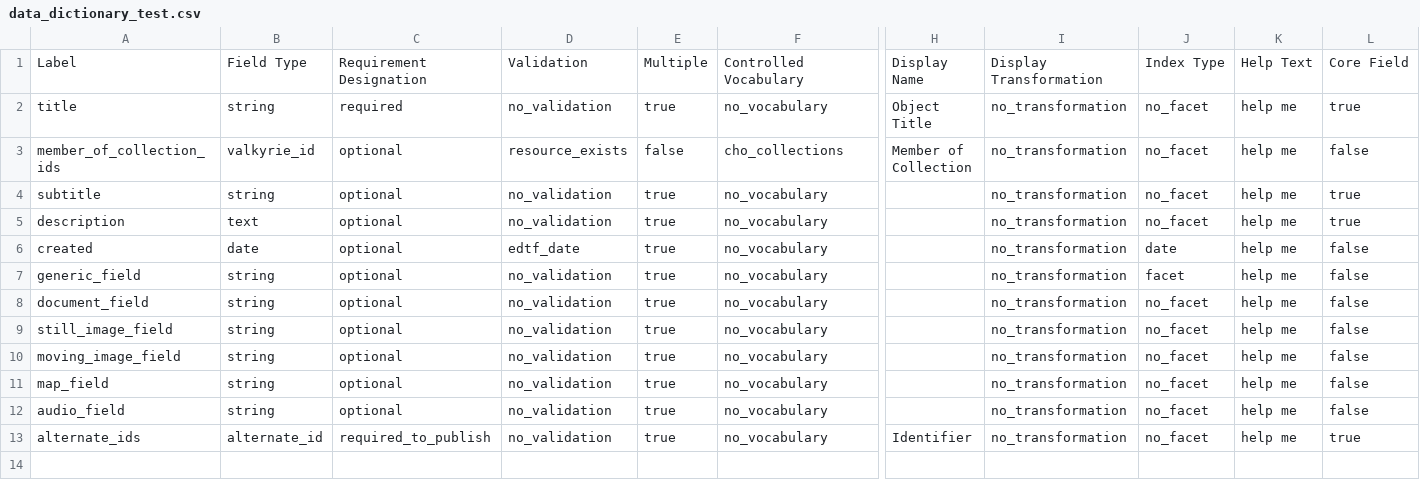
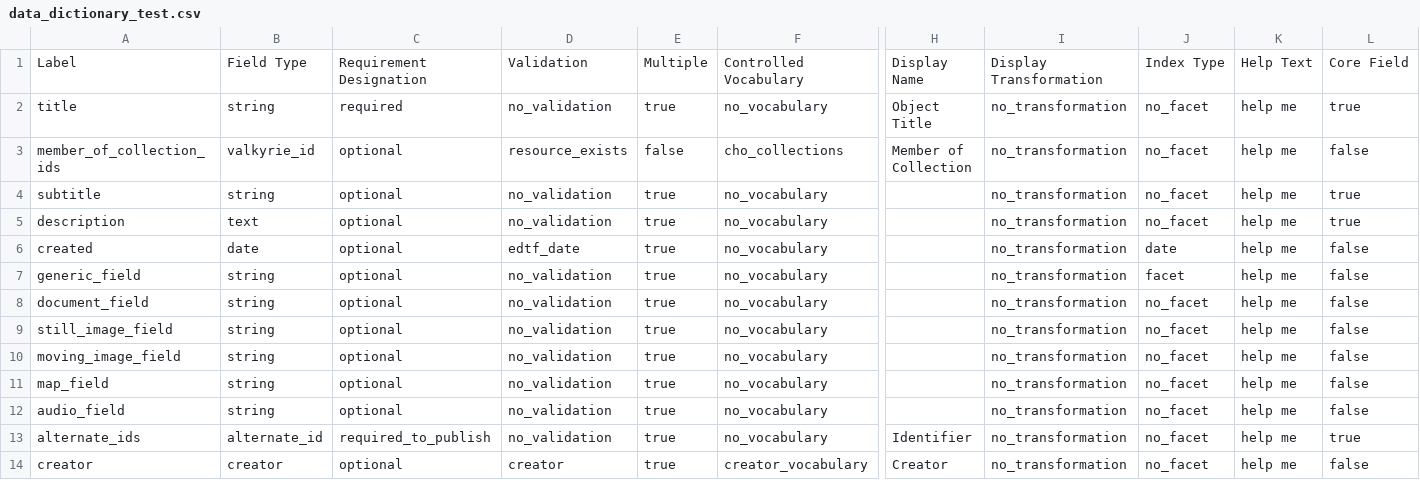
Before and after one commit to psu-libraries/cho, a CSV file: config/data_dictionary/data_dictionary_test.csv, drawn as a sheet; only a part is shown, gaps mark what is left out; rows hold the shown columns only; the diff names each change by its address in the sheet, - before the commit and + after, or states it on an @@ line.

Commit message:
Adding in the concept of a linked field type and creator field type

```diff
--- a/config/data_dictionary/data_dictionary_test.csv
+++ b/config/data_dictionary/data_dictionary_test.csv
+row 14: creator | creator | optional | creator | true | creator_vocabulary | Creator | no_transformation | no_facet | help me | false
```
Also changed, not shown: config/data_dictionary/data_dictionary_development.csv, 18 other files.
